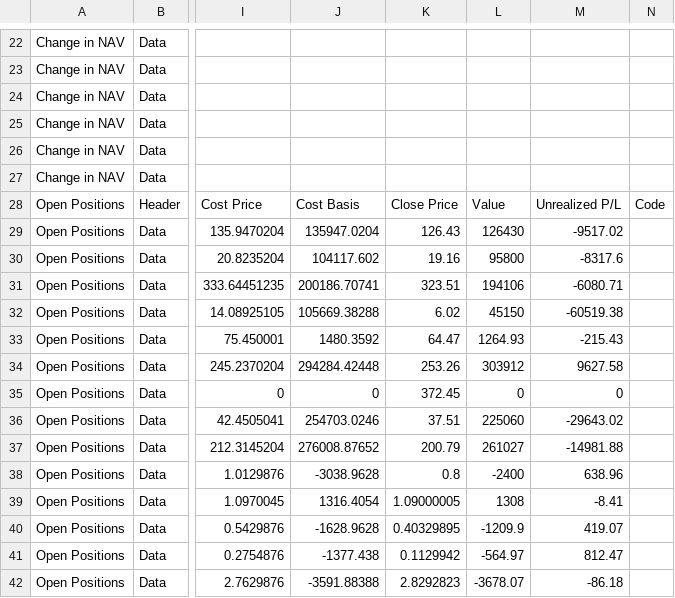
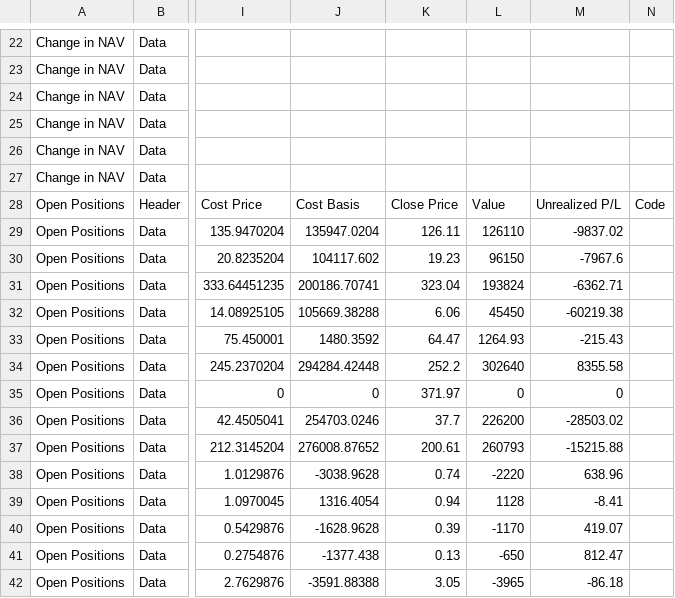
Before and after one commit to lunaman81/sentinel, a CSV file: latest.csv, drawn as a sheet; only a part is shown, gaps mark what is left out; the diff covers the shown part only; the diff names each change by its address in the sheet, - before the commit and + after, or states it on an @@ line.

```diff
--- a/latest.csv
+++ b/latest.csv
-K29: 126.43
+K29: 126.11
-L29: 126430
+L29: 126110
-M29: -9517.02
+M29: -9837.02
-K30: 19.16
+K30: 19.23
-L30: 95800
+L30: 96150
-M30: -8317.6
+M30: -7967.6
-K31: 323.51
+K31: 323.04
-L31: 194106
+L31: 193824
-M31: -6080.71
+M31: -6362.71
-K32: 6.02
+K32: 6.06
-L32: 45150
+L32: 45450
-M32: -60519.38
+M32: -60219.38
-K34: 253.26
+K34: 252.2
-L34: 303912
+L34: 302640
-M34: 9627.58
+M34: 8355.58
-K35: 372.45
+K35: 371.97
-K36: 37.51
+K36: 37.7
-L36: 225060
+L36: 226200
-M36: -29643.02
+M36: -28503.02
-K37: 200.79
+K37: 200.61
-L37: 261027
+L37: 260793
-M37: -14981.88
+M37: -15215.88
-K38: 0.8
+K38: 0.74
-L38: -2400
+L38: -2220
-K39: 1.09000005
+K39: 0.94
-L39: 1308
+L39: 1128
-K40: 0.40329895
+K40: 0.39
-L40: -1209.9
+L40: -1170
-K41: 0.1129942
+K41: 0.13
-L41: -564.97
+L41: -650
-K42: 2.8292823
+K42: 3.05
-L42: -3678.07
+L42: -3965
```
Also changed, not shown: 15 edited cells elsewhere in this file, 1 other file.
